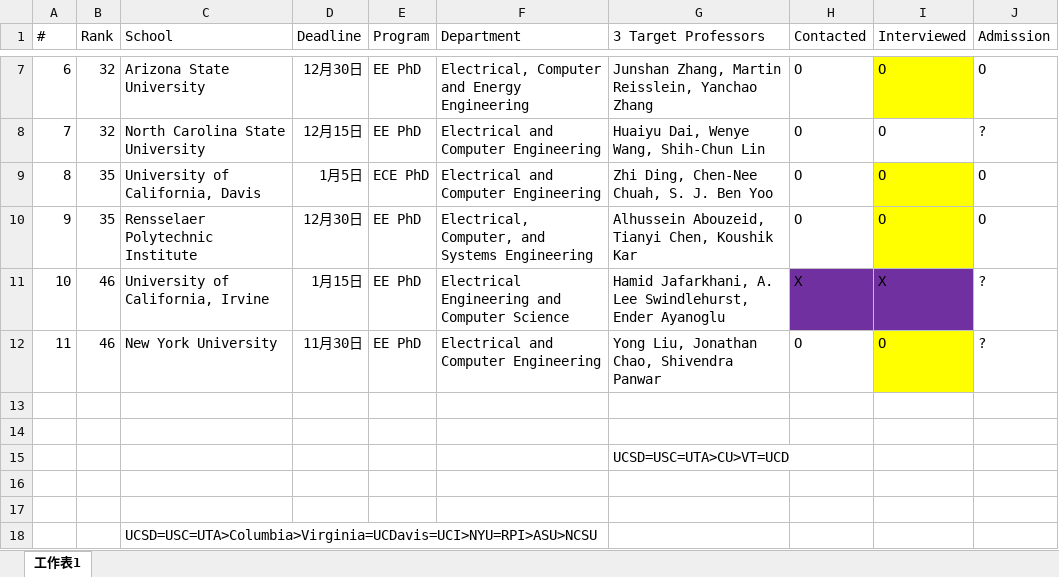
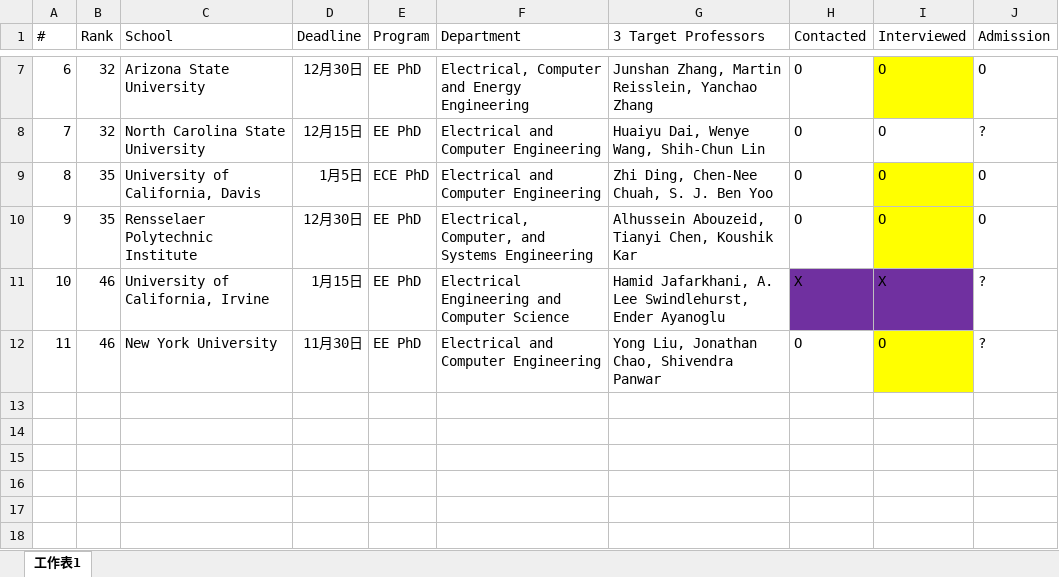
Before and after one commit to SendurLanter/SendurLanter.github.io, an Excel workbook: files/ApplicationList.xlsx, sheet 工作表1, drawn as a sheet; only a part is shown, gaps mark what is left out; values as stored, in another font and other column widths than the file's, no borders; the diff names each change by its address in the sheet, - before the commit and + after, or states it on an @@ line.

```diff
--- a/files/ApplicationList.xlsx (sheet 工作表1)
+++ b/files/ApplicationList.xlsx (sheet 工作表1)
-row 13: (empty)
-row 14: (empty)
-row 15:  |  |  |  |  |  | UCSD=USC=UTA>CU>VT=UCD
-row 16: (empty)
-row 17: (empty)
-row 18:  |  | UCSD=USC=UTA>Columbia>Virginia=UCDavis=UCI>NYU=RPI>ASU>NCSU
```
Also changed, not shown: 1 other file.
